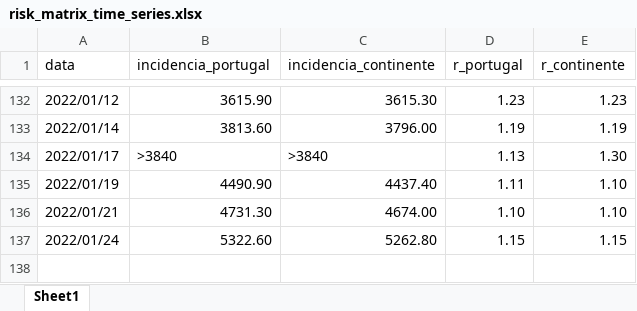
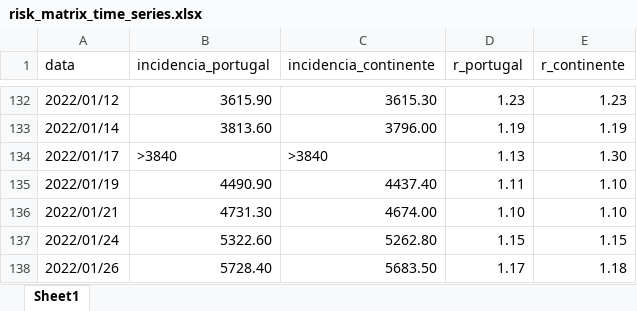
Before and after one commit to bruno-leal/covid19-portugal-data, an Excel workbook: risk_matrix_time_series.xlsx, sheet Sheet1, drawn as a sheet; only a part is shown, gaps mark what is left out; values as stored, in another font and other column widths than the file's, no borders; the diff names each change by its address in the sheet, - before the commit and + after, or states it on an @@ line.

```diff
--- a/risk_matrix_time_series.xlsx (sheet Sheet1)
+++ b/risk_matrix_time_series.xlsx (sheet Sheet1)
+row 138: 2022/01/26 | 5728.40 | 5683.50 | 1.17 | 1.18
```
Also changed, not shown: time_series_covid19_portugal.xlsx.
